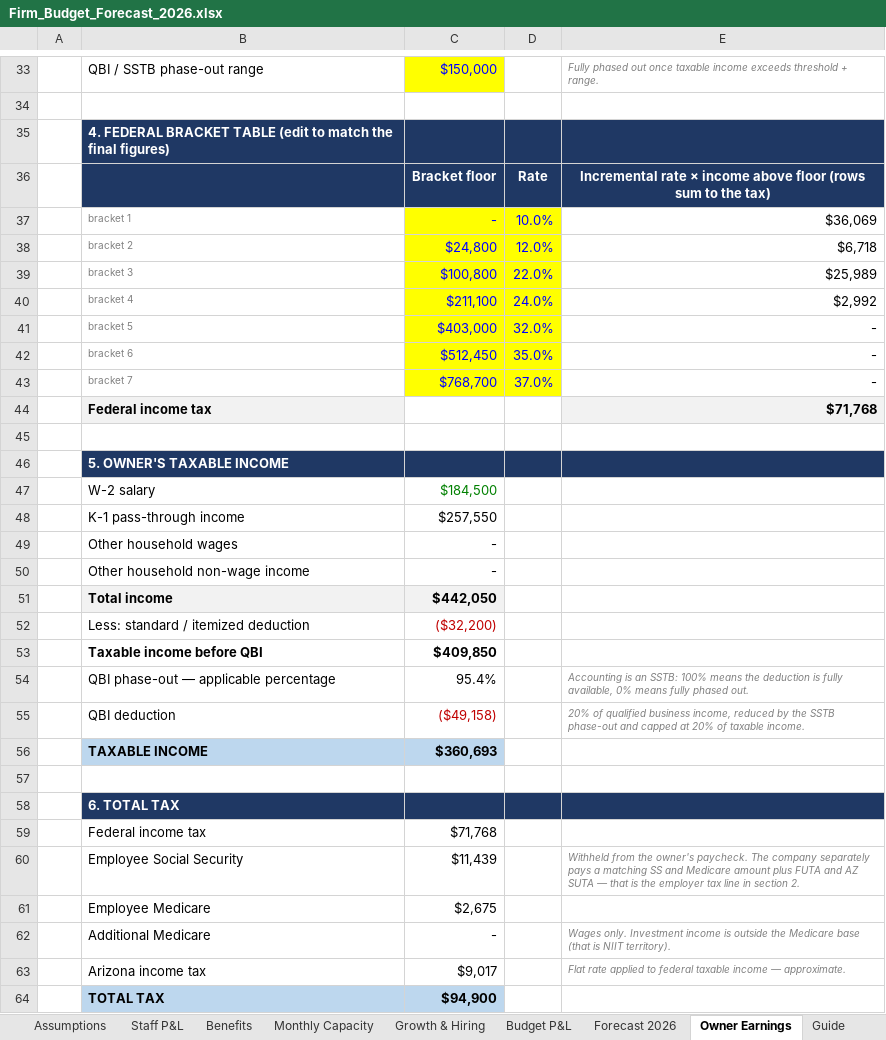
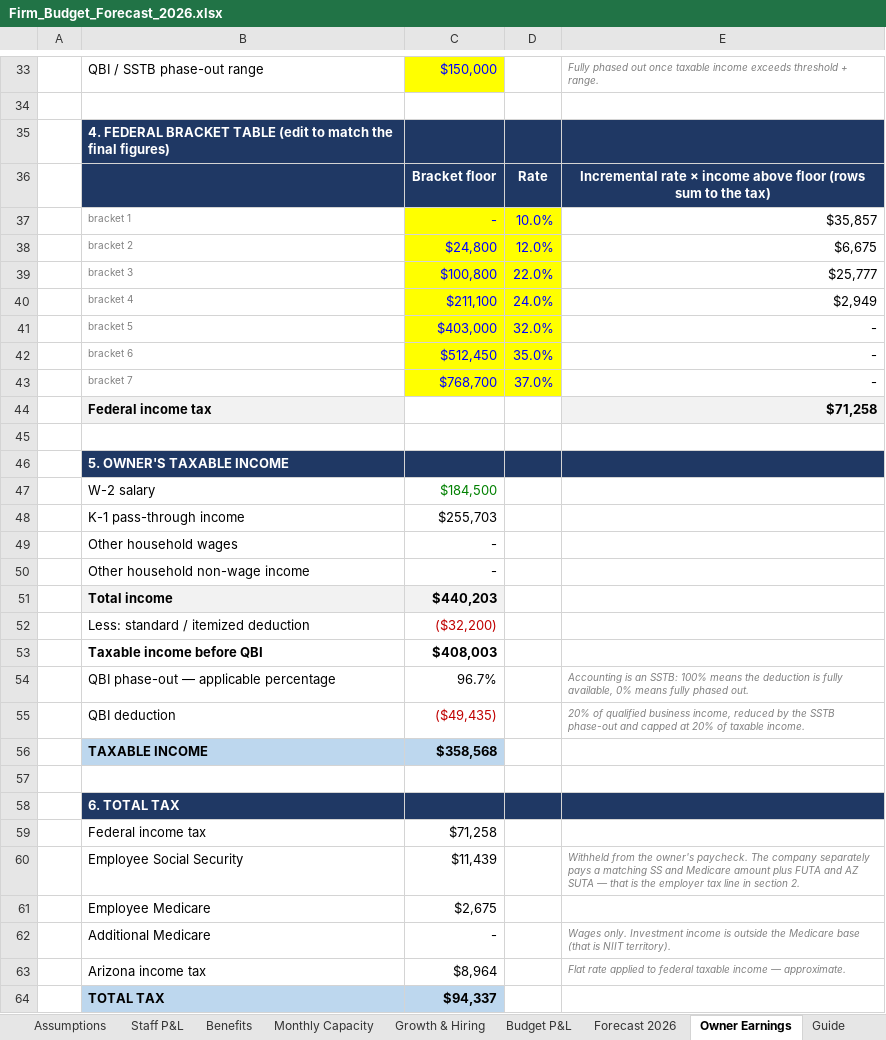
Before and after one commit to Onyxcfo/Firm-Budget-Forecast, an Excel workbook: Firm_Budget_Forecast_2026.xlsx, sheet Owner Earnings, drawn as a sheet; only a part is shown, gaps mark what is left out; values as stored, in another font and other column widths than the file's, no borders; the diff covers the shown part only; the diff names each change by its address in the sheet, - before the commit and + after, or states it on an @@ line.

```diff
--- a/Firm_Budget_Forecast_2026.xlsx (sheet Owner Earnings)
+++ b/Firm_Budget_Forecast_2026.xlsx (sheet Owner Earnings)
-E37: $36,069
+E37: $35,857
-E38: $6,718
+E38: $6,675
-E39: $25,989
+E39: $25,777
-E40: $2,992
+E40: $2,949
-E44: $71,768
+E44: $71,258
-C48: $257,550
+C48: $255,703
-C51: $442,050
+C51: $440,203
-C53: $409,850
+C53: $408,003
-C54: 95.4%
+C54: 96.7%
-C55: ($49,158)
+C55: ($49,435)
-C56: $360,693
+C56: $358,568
-C59: $71,768
+C59: $71,258
-C63: $9,017
+C63: $8,964
-C64: $94,900
+C64: $94,337
```
Also changed, not shown: 11 edited cells elsewhere in this sheet, sheet Benefits, sheet Budget P&L, sheet Staff P&L, sheet Monthly Capacity, sheet Forecast 2026, sheet Guide, formulas that keep their value, 1 other file.
